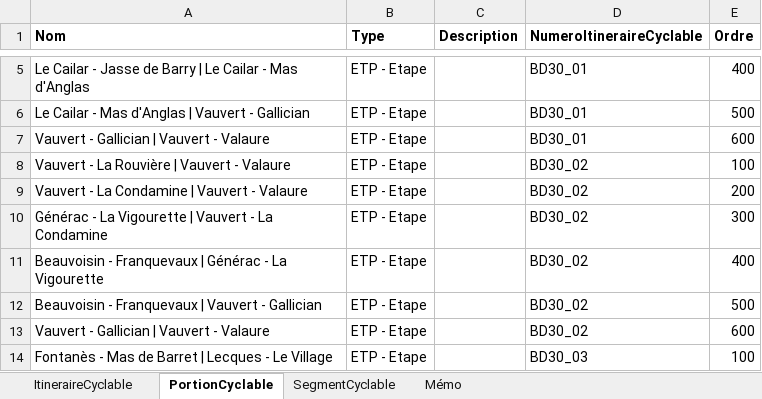
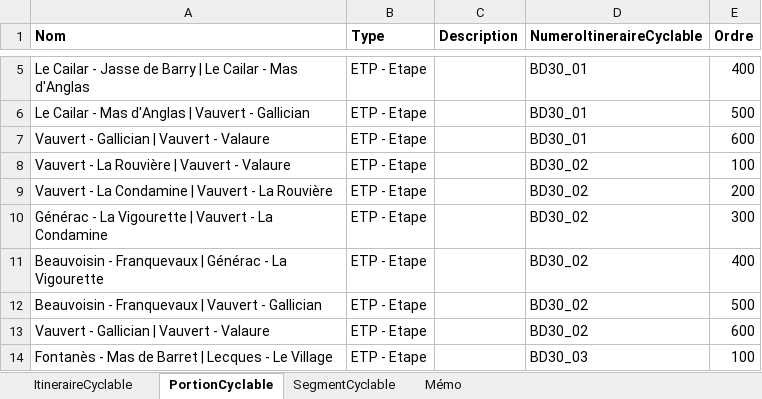
Before and after one commit to CD30-Devil/SI3P0, an Excel workbook: 3V/Données/Référentiel 3V.xlsx, sheet PortionCyclable, drawn as a sheet; only a part is shown, gaps mark what is left out; values as stored, in another font and other column widths than the file's, no borders; the diff covers the shown part only; the diff names each change by its address in the sheet, - before the commit and + after, or states it on an @@ line.

```diff
--- a/3V/Données/Référentiel 3V.xlsx (sheet PortionCyclable)
+++ b/3V/Données/Référentiel 3V.xlsx (sheet PortionCyclable)
-A9 (Nom): Vauvert - La Condamine | Vauvert - Valaure
+A9 (Nom): Vauvert - La Condamine | Vauvert - La Rouvière
```
Also changed, not shown: 2 added rows, 8 removed rows and 9 edited cells elsewhere in this sheet, sheet SegmentCyclable, sheet Mémo, 4 other files.
